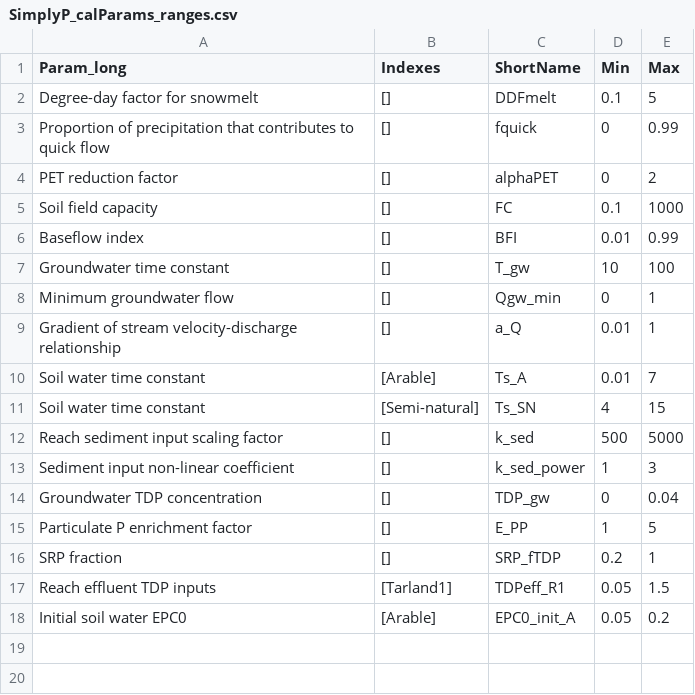
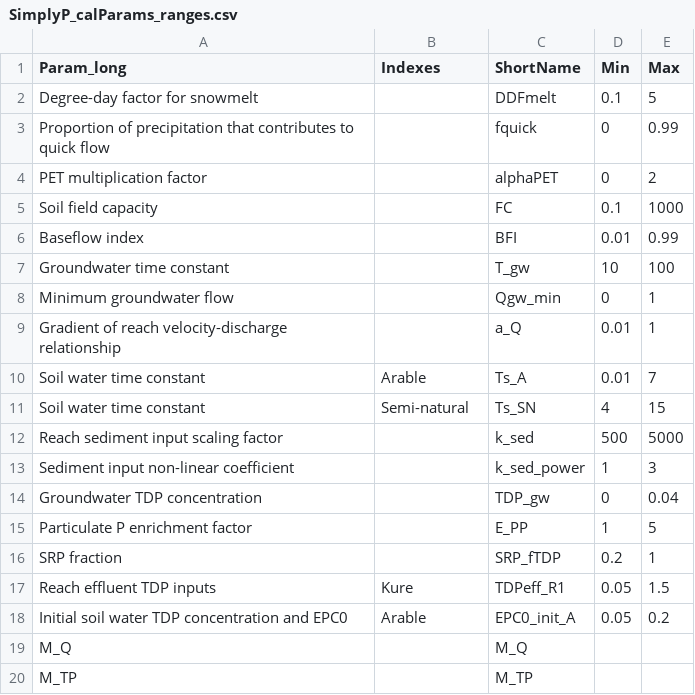
Before and after one commit to Maginor/INCABuilder, a CSV file: PythonWrapper/SimplyP/SimplyP_calParams_ranges.csv, drawn as a sheet.

Commit message:
Update to SimplyP Morsa input data and associated python scripts
Replaced simplyp_emcee.py with Magnus' latest version from GitHub (my changes saved locally)

```diff
--- a/PythonWrapper/SimplyP/SimplyP_calParams_ranges.csv
+++ b/PythonWrapper/SimplyP/SimplyP_calParams_ranges.csv
@@ -1,18 +1,20 @@
 Param_long,Indexes,ShortName,Min,Max
-Degree-day factor for snowmelt,[],DDFmelt,0.1,5
-Proportion of precipitation that contributes to quick flow,[],fquick,0,0.99
-PET reduction factor,[],alphaPET,0,2
-Soil field capacity,[],FC,0.1,1000
-Baseflow index,[],BFI,0.01,0.99
-Groundwater time constant,[],T_gw,10,100
-Minimum groundwater flow,[],Qgw_min,0,1
-Gradient of stream velocity-discharge relationship,[],a_Q,0.01,1
-Soil water time constant,[Arable],Ts_A,0.01,7
-Soil water time constant,[Semi-natural],Ts_SN,4,15
-Reach sediment input scaling factor,[],k_sed,500,5000
-Sediment input non-linear coefficient,[],k_sed_power,1,3
-Groundwater TDP concentration,[],TDP_gw,0,0.04
-Particulate P enrichment factor,[],E_PP,1,5
-SRP fraction,[],SRP_fTDP,0.2,1
-Reach effluent TDP inputs,[Tarland1],TDPeff_R1,0.05,1.5
-Initial soil water EPC0,[Arable],EPC0_init_A,0.05,0.2
+Degree-day factor for snowmelt,,DDFmelt,0.1,5
+Proportion of precipitation that contributes to quick flow,,fquick,0,0.99
+PET multiplication factor,,alphaPET,0,2
+Soil field capacity,,FC,0.1,1000
+Baseflow index,,BFI,0.01,0.99
+Groundwater time constant,,T_gw,10,100
+Minimum groundwater flow,,Qgw_min,0,1
+Gradient of reach velocity-discharge relationship,,a_Q,0.01,1
+Soil water time constant,Arable,Ts_A,0.01,7
+Soil water time constant,Semi-natural,Ts_SN,4,15
+Reach sediment input scaling factor,,k_sed,500,5000
+Sediment input non-linear coefficient,,k_sed_power,1,3
+Groundwater TDP concentration,,TDP_gw,0,0.04
+Particulate P enrichment factor,,E_PP,1,5
+SRP fraction,,SRP_fTDP,0.2,1
+Reach effluent TDP inputs,Kure,TDPeff_R1,0.05,1.5
+Initial soil water TDP concentration and EPC0,Arable,EPC0_init_A,0.05,0.2
+M_Q,,M_Q,,
+M_TP,,M_TP,,
```
Also changed, not shown: 8 other files.
